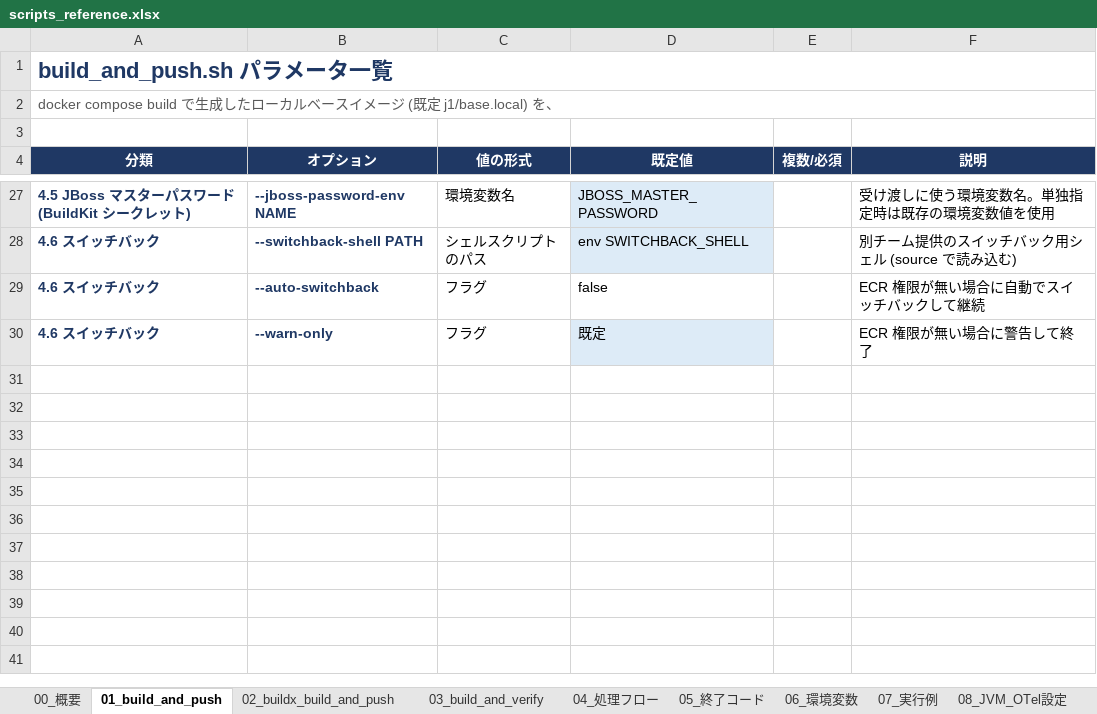
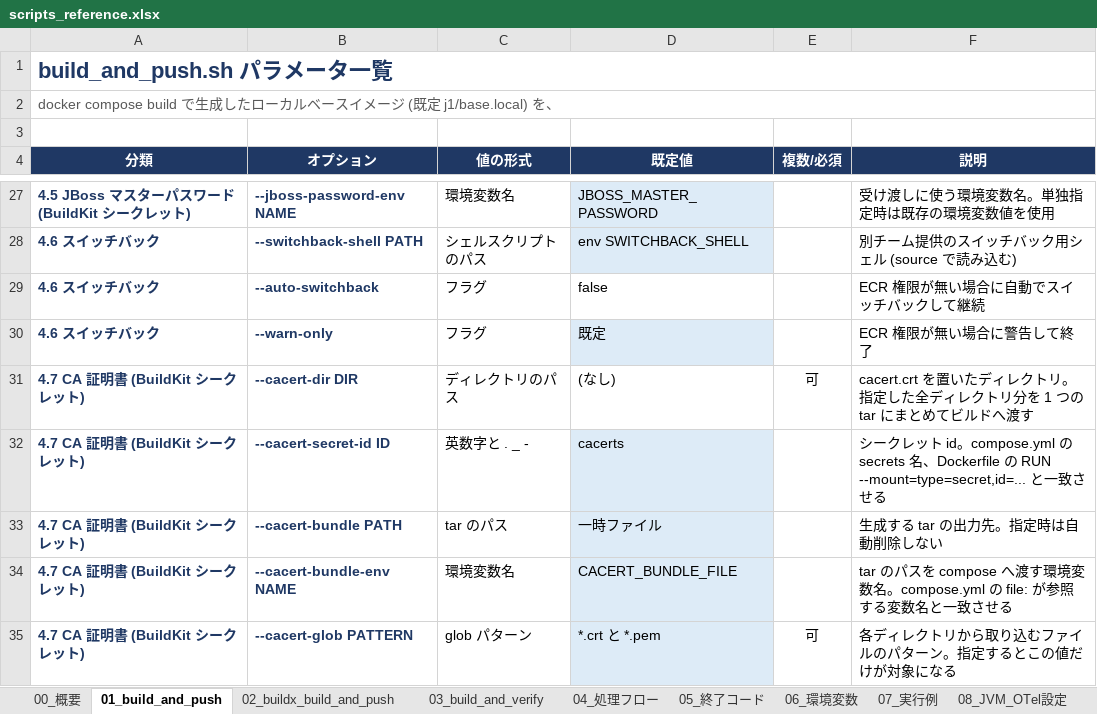
Before and after one commit to ProjectRubyRing/Container_Compose_Build_Push_v2_from_Codex, an Excel workbook: docs/scripts_reference.xlsx, sheet 01_build_and_push, drawn as a sheet; only a part is shown, gaps mark what is left out; values as stored, in another font and other column widths than the file's, no borders; the diff names each change by its address in the sheet, - before the commit and + after, or states it on an @@ line.

```diff
--- a/docs/scripts_reference.xlsx (sheet 01_build_and_push)
+++ b/docs/scripts_reference.xlsx (sheet 01_build_and_push)
+row 31: 4.7 CA 証明書 (BuildKit シークレット) | --cacert-dir DIR | ディレクトリのパス | (なし) | 可 | cacert.crt を置いたディレクトリ。指定した全ディレクトリ分を 1 つの tar にまとめてビルドへ渡す
+row 32: 4.7 CA 証明書 (BuildKit シークレット) | --cacert-secret-id ID | 英数字と . _ - | cacerts |  | シークレット id。compose.yml の secrets 名、Dockerfile の RUN --mount=type=secret,id=... と一致させる
+row 33: 4.7 CA 証明書 (BuildKit シークレット) | --cacert-bundle PATH | tar のパス | 一時ファイル |  | 生成する tar の出力先。指定時は自動削除しない
+row 34: 4.7 CA 証明書 (BuildKit シークレット) | --cacert-bundle-env NAME | 環境変数名 | CACERT_BUNDLE_FILE |  | tar のパスを compose へ渡す環境変数名。compose.yml の file: が参照する変数名と一致させる
+row 35: 4.7 CA 証明書 (BuildKit シークレット) | --cacert-glob PATTERN | glob パターン | *.crt と *.pem | 可 | 各ディレクトリから取り込むファイルのパターン。指定するとこの値だけが対象になる
```
Also changed, not shown: sheet 03_build_and_verify, sheet 02_buildx_build_and_push, sheet 06_環境変数, sheet 00_概要, docs/build_and_push_guide.xlsx, docs/build_and_verify_guide.xlsx, 11 other files.
